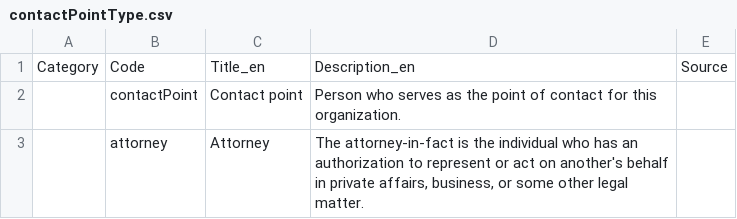
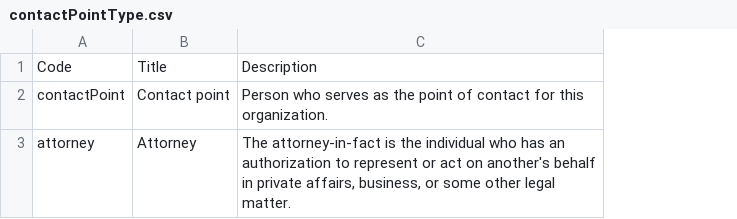
Before and after one commit to INAImexico/ocds_nameBreakdown_extension, a CSV file: codelists/contactPointType.csv, drawn as a sheet; removed rows and columns are numbered as before the commit, all else as after; the diff names each change by its address in the sheet, - before the commit and + after, or states it on an @@ line.

Commit message:
Remove _en suffix from Title_en and Description_en columns. Remove empty Category and Source columns.

```diff
--- a/codelists/contactPointType.csv
+++ b/codelists/contactPointType.csv
-column A, row 1: Category
-column E, row 1: Source
-B1: Title_en
+B1: Title
-C1: Description_en
+C1: Description
```
Also changed, not shown: codelists/juridicalPersonhood.csv.
